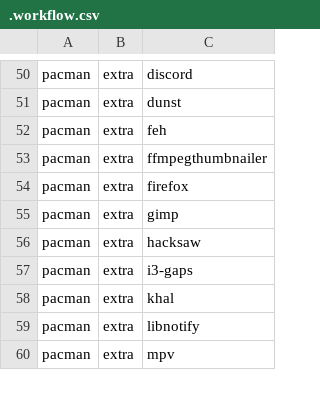
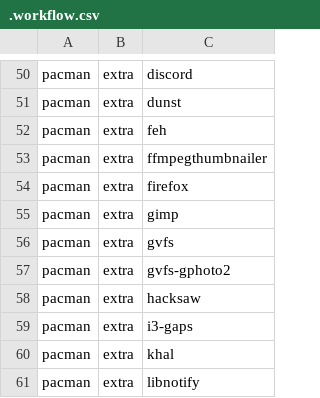
Before and after one commit to JoseFilipeFerreira/toolbelt, a CSV file: .workflow.csv, drawn as a sheet; only a part is shown, gaps mark what is left out; the shorter side is filled out with more unchanged rows; the diff names each change by its address in the sheet, - before the commit and + after, or states it on an @@ line.

Commit message:
[install] add gvfs to thunar

```diff
--- a/.workflow.csv
+++ b/.workflow.csv
+row 56: pacman | extra | gvfs
+row 57: pacman | extra | gvfs-gphoto2
```
